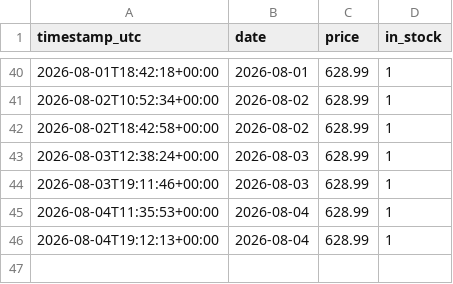
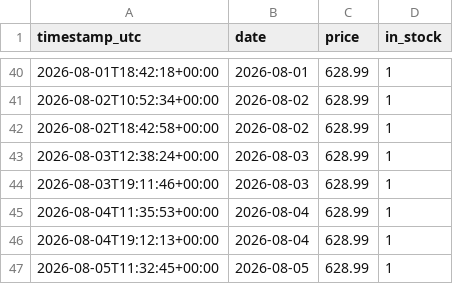
Before and after one commit to lookdnr/part-scraper, a CSV file: data/history/ram-gskill-tz5-neo-6000-cl30__awdit.csv, drawn as a sheet; only a part is shown, gaps mark what is left out.

```diff
--- a/data/history/ram-gskill-tz5-neo-6000-cl30__awdit.csv
+++ b/data/history/ram-gskill-tz5-neo-6000-cl30__awdit.csv
@@ -46 +46,2 @@ timestamp_utc,date,price,in_stock
 2026-08-04T19:12:13+00:00,2026-08-04,628.99,1
+2026-08-05T11:32:45+00:00,2026-08-05,628.99,1
```
Also changed, not shown: data/history/rtx5070-asus-dual-oc__awdit.csv, data/history/rtx5070ti-gigabyte-windforce-oc__awdit.csv, 1 other file.
